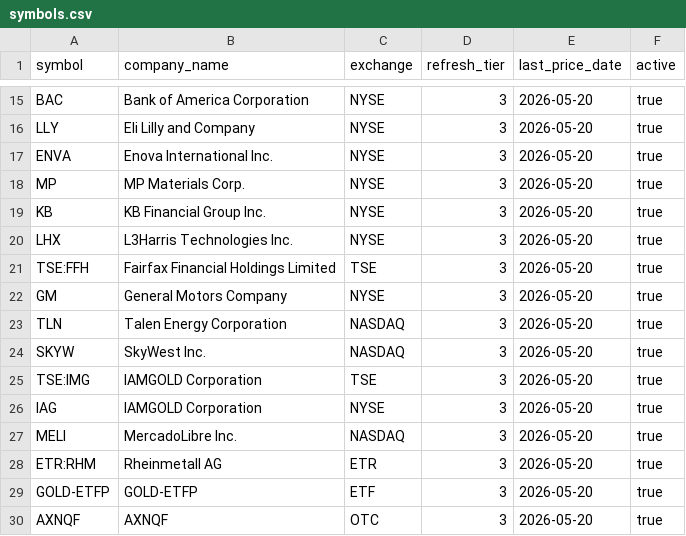
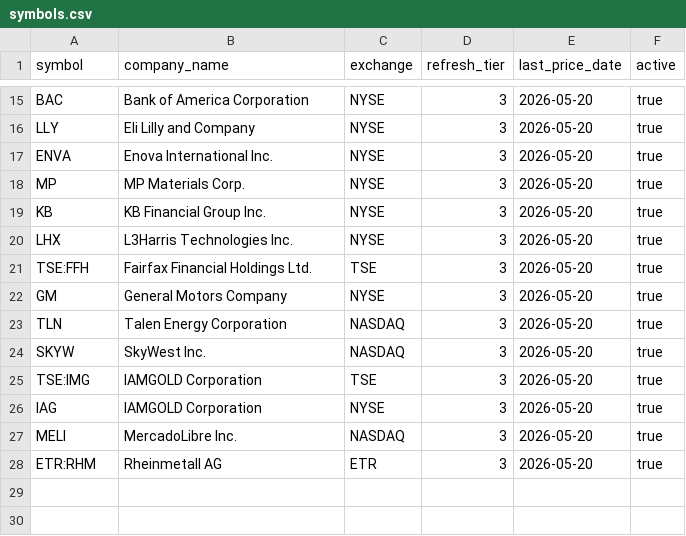
Before and after one commit to mpabis/stock-ratings, a CSV file: data/symbols.csv, drawn as a sheet; only a part is shown, gaps mark what is left out.

Commit message:
Remove unsupported symbols and fix FFH mapping

```diff
--- a/data/symbols.csv
+++ b/data/symbols.csv
@@ -20,3 +20,3 @@ KB,KB Financial Group Inc.,NYSE,3,2026-05-20,true
 LHX,L3Harris Technologies Inc.,NYSE,3,2026-05-20,true
-TSE:FFH,Fairfax Financial Holdings Limited,TSE,3,2026-05-20,true
+TSE:FFH,Fairfax Financial Holdings Ltd.,TSE,3,2026-05-20,true
 GM,General Motors Company,NYSE,3,2026-05-20,true
@@ -28,3 +28 @@ MELI,MercadoLibre Inc.,NASDAQ,3,2026-05-20,true
 ETR:RHM,Rheinmetall AG,ETR,3,2026-05-20,true
-GOLD-ETFP,GOLD-ETFP,ETF,3,2026-05-20,true
-AXNQF,AXNQF,OTC,3,2026-05-20,true
```
Also changed, not shown: 3 other files.
